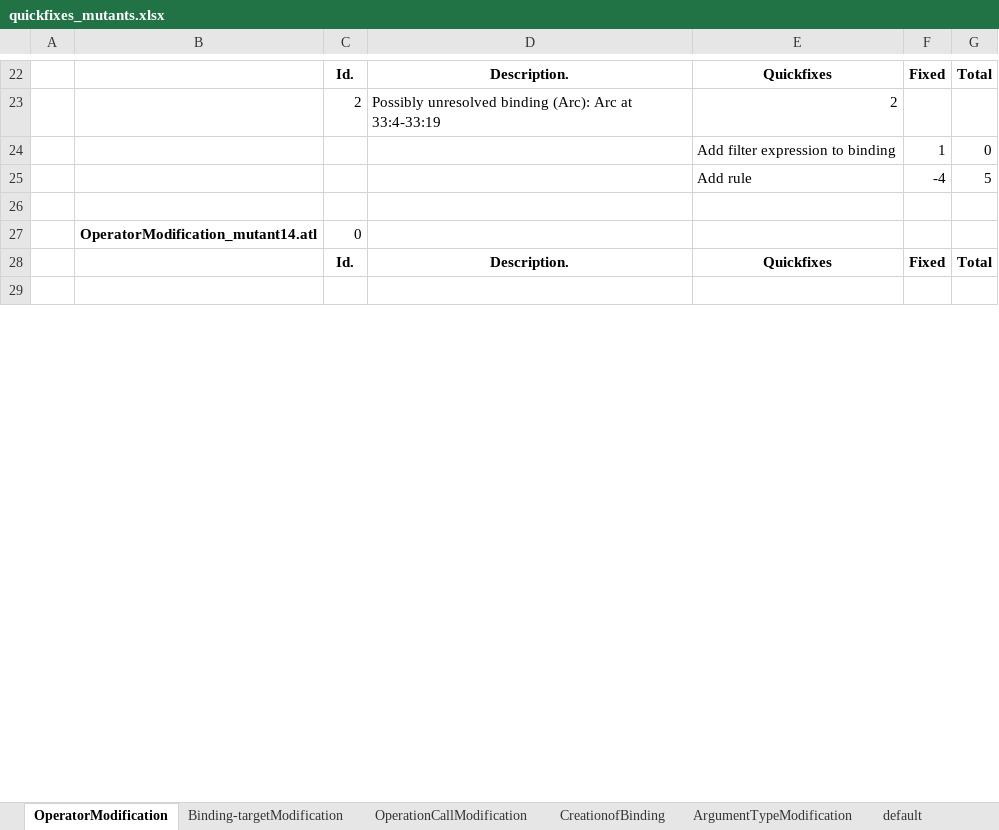
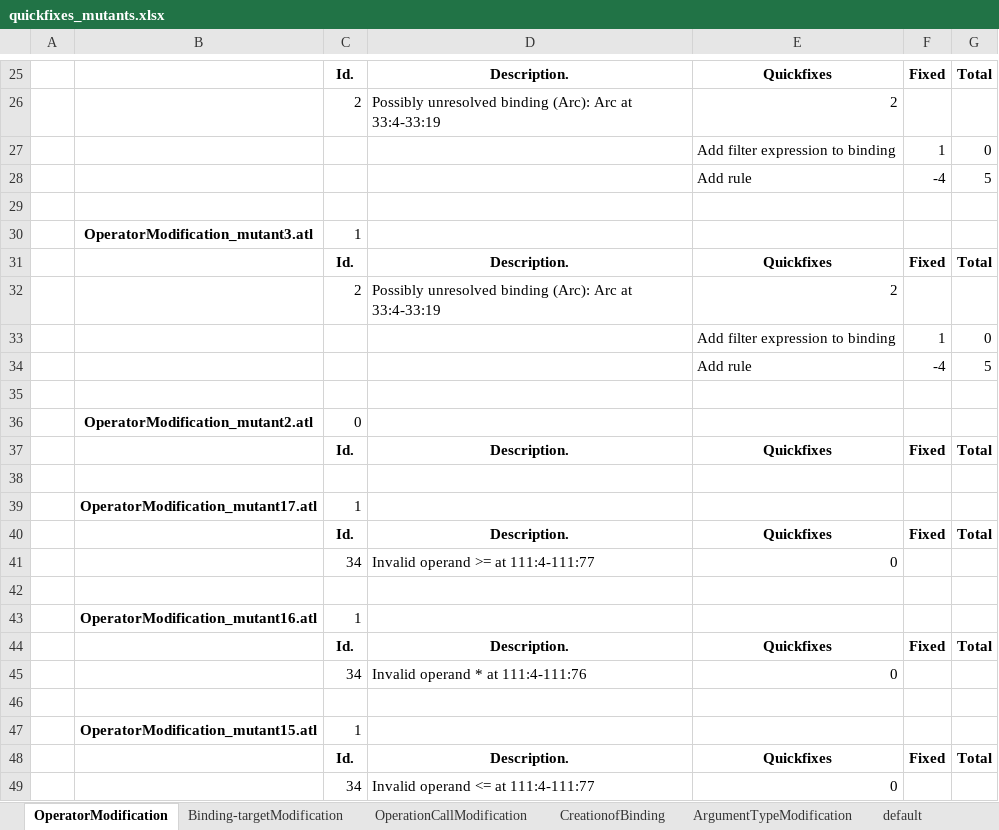
Before and after one commit to anatlyzer/anatlyzer, an Excel workbook: evaluation/anatlyzer.evaluation.quickfixes/expfiles/quickfixes_mutants.xlsx, sheet OperatorModification, drawn as a sheet; only a part is shown, gaps mark what is left out; values as stored, in another font and other column widths than the file's, no borders; addresses are those after the commit; the diff covers the shown part only; the diff names each change by its address in the sheet, - before the commit and + after, or states it on an @@ line.

Commit message:
* Added quickfixes that change the meta-model * Improvements in automatic evaluation * Fixed related to USE

```diff
--- a/evaluation/anatlyzer.evaluation.quickfixes/expfiles/quickfixes_mutants.xlsx (sheet OperatorModification)
+++ b/evaluation/anatlyzer.evaluation.quickfixes/expfiles/quickfixes_mutants.xlsx (sheet OperatorModification)
+row 30:  | OperatorModification_mutant3.atl | 1
+row 31:  |  | Id. | Description. | Quickfixes | Fixed | Total
+row 32:  |  | 2 | Possibly unresolved binding (Arc): Arc at 33:4-33:19 | 2
+row 33:  |  |  |  | Add filter expression to binding | 1 | 0
+row 34:  |  |  |  | Add rule | -4 | 5
+row 35: (empty)
-B36: OperatorModification_mutant14.atl
+B36: OperatorModification_mutant2.atl
+row 39:  | OperatorModification_mutant17.atl | 1
+row 40:  |  | Id. | Description. | Quickfixes | Fixed | Total
+row 41:  |  | 34 | Invalid operand >= at 111:4-111:77 | 0
+row 42: (empty)
+row 43:  | OperatorModification_mutant16.atl | 1
+row 44:  |  | Id. | Description. | Quickfixes | Fixed | Total
+row 45:  |  | 34 | Invalid operand * at 111:4-111:76 | 0
+row 46: (empty)
+row 47:  | OperatorModification_mutant15.atl | 1
+row 48:  |  | Id. | Description. | Quickfixes | Fixed | Total
+row 49:  |  | 34 | Invalid operand <= at 111:4-111:77 | 0
```
Also changed, not shown: 21 added rows, 6 removed rows, 1 moved row and 5 edited cells elsewhere in this sheet, sheet ArgumentTypeModification, sheet NavigationModification, sheet InPatternElementModification, sheet CollectionOperationCallModifica, sheet OperationCallModification, sheet DeletionofArgument, 3 more sheets, 27 other files.
